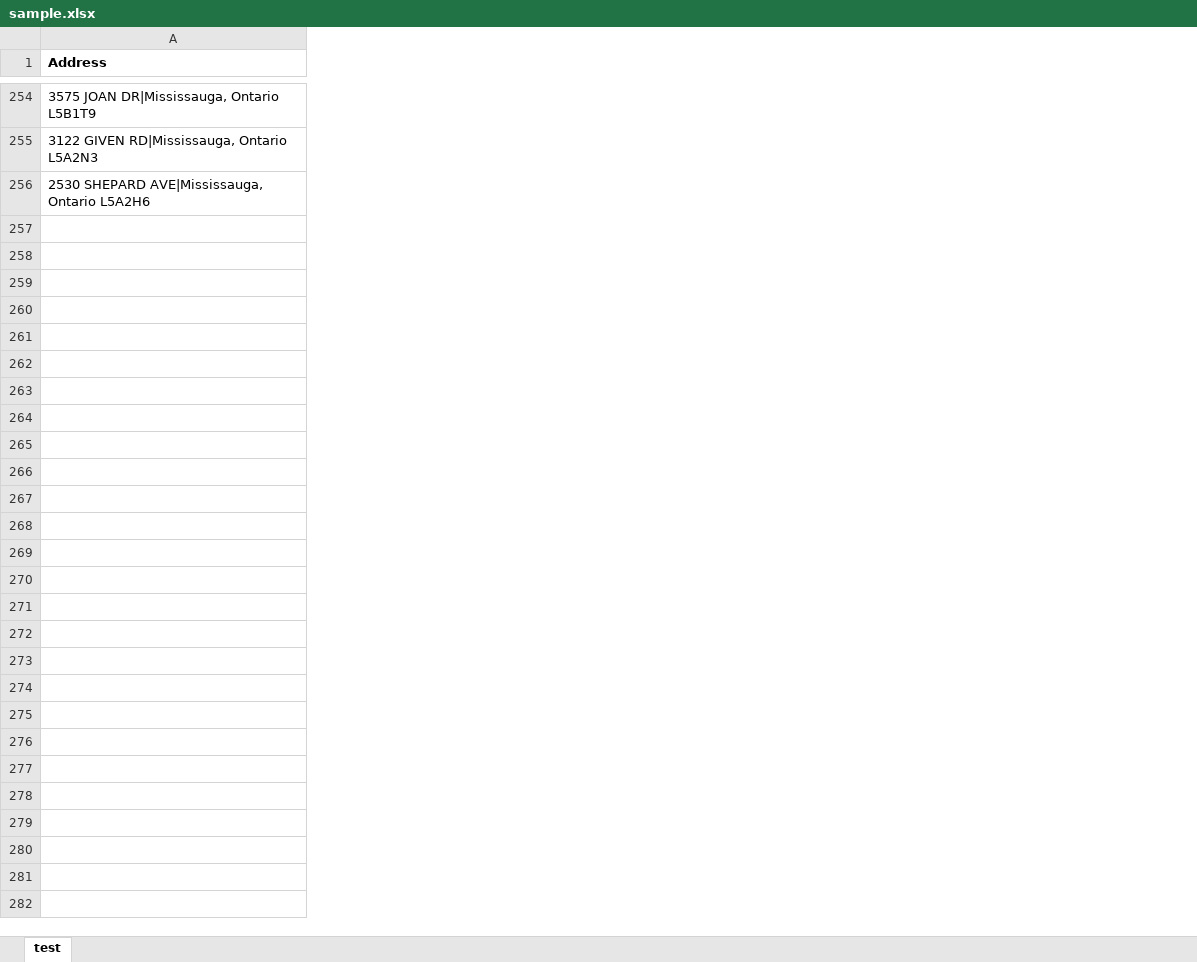
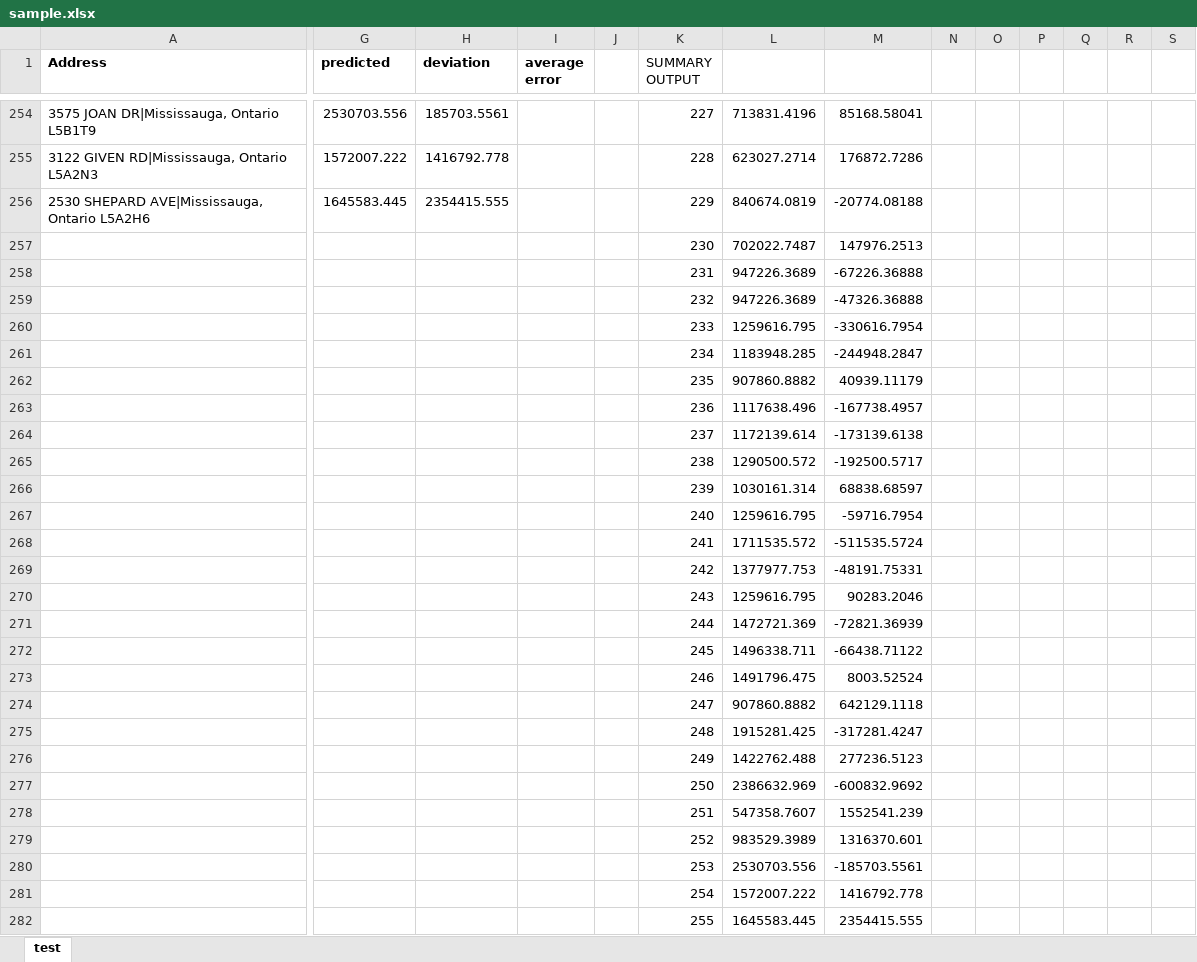
Before and after one commit to Felix-Suen/housePrice, an Excel workbook: sample.xlsx, sheet test, drawn as a sheet; only a part is shown, gaps mark what is left out; values as stored, in another font and other column widths than the file's, no borders; rows hold the shown columns only; the diff names each change by its address in the sheet, - before the commit and + after, or states it on an @@ line.

Commit message:
excel parsing

```diff
--- a/sample.xlsx (sheet test)
+++ b/sample.xlsx (sheet test)
+column G (predicted), rows 254-256: 2530703.556 | 1572007.222 | 1645583.445
+column H (deviation), rows 254-256: 185703.5561 | 1416792.778 | 2354415.555
+column I (average error), empty
+column J, empty
+column K (SUMMARY OUTPUT), rows 254-256: 227 | 228 | 229
+column L, rows 254-256: 713831.4196 | 623027.2714 | 840674.0819
+column M, rows 254-256: 85168.58041 | 176872.7286 | -20774.08188
+column N, empty
+column O, empty
+column P, empty
+column Q, empty
+column R, empty
+column S, empty
+row 257:  |  |  |  |  | 230 | 702022.7487 | 147976.2513
+row 258:  |  |  |  |  | 231 | 947226.3689 | -67226.36888
+row 259:  |  |  |  |  | 232 | 947226.3689 | -47326.36888
+row 260:  |  |  |  |  | 233 | 1259616.795 | -330616.7954
+row 261:  |  |  |  |  | 234 | 1183948.285 | -244948.2847
+row 262:  |  |  |  |  | 235 | 907860.8882 | 40939.11179
+row 263:  |  |  |  |  | 236 | 1117638.496 | -167738.4957
+row 264:  |  |  |  |  | 237 | 1172139.614 | -173139.6138
+row 265:  |  |  |  |  | 238 | 1290500.572 | -192500.5717
+row 266:  |  |  |  |  | 239 | 1030161.314 | 68838.68597
+row 267:  |  |  |  |  | 240 | 1259616.795 | -59716.7954
+row 268:  |  |  |  |  | 241 | 1711535.572 | -511535.5724
+row 269:  |  |  |  |  | 242 | 1377977.753 | -48191.75331
+row 270:  |  |  |  |  | 243 | 1259616.795 | 90283.2046
+row 271:  |  |  |  |  | 244 | 1472721.369 | -72821.36939
+row 272:  |  |  |  |  | 245 | 1496338.711 | -66438.71122
+row 273:  |  |  |  |  | 246 | 1491796.475 | 8003.52524
+row 274:  |  |  |  |  | 247 | 907860.8882 | 642129.1118
+row 275:  |  |  |  |  | 248 | 1915281.425 | -317281.4247
+row 276:  |  |  |  |  | 249 | 1422762.488 | 277236.5123
+row 277:  |  |  |  |  | 250 | 2386632.969 | -600832.9692
+row 278:  |  |  |  |  | 251 | 547358.7607 | 1552541.239
+row 279:  |  |  |  |  | 252 | 983529.3989 | 1316370.601
+row 280:  |  |  |  |  | 253 | 2530703.556 | -185703.5561
+row 281:  |  |  |  |  | 254 | 1572007.222 | 1416792.778
+row 282:  |  |  |  |  | 255 | 1645583.445 | 2354415.555
```
Also changed, not shown: 1 other file.
